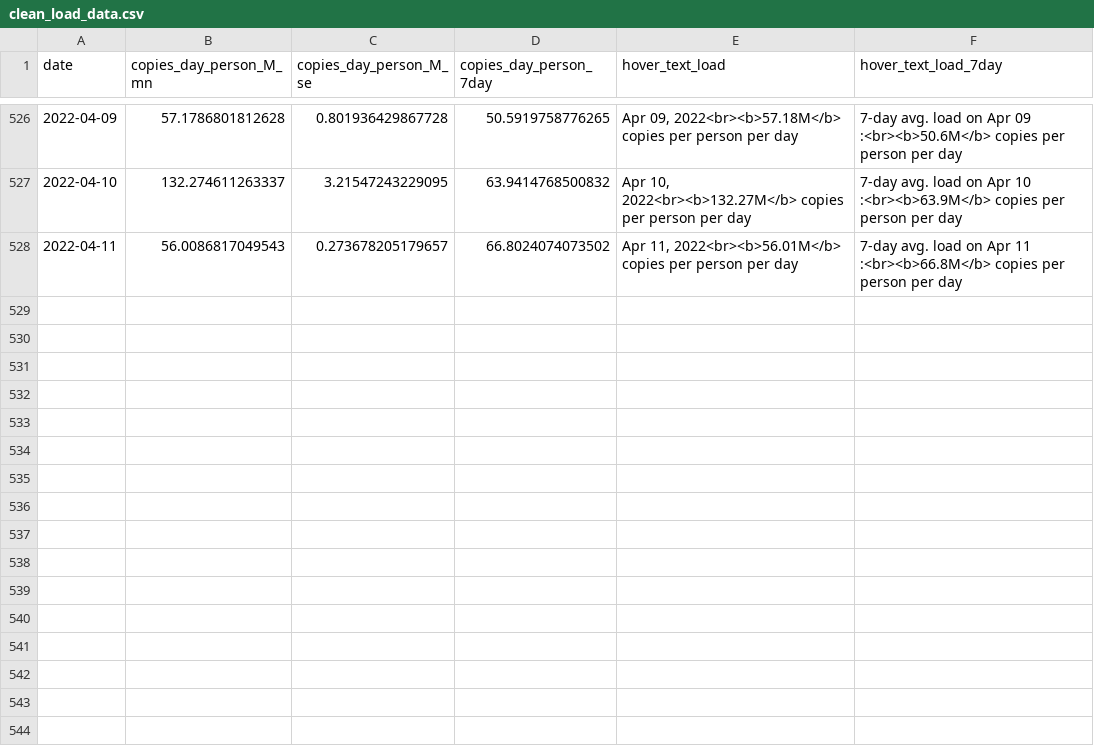
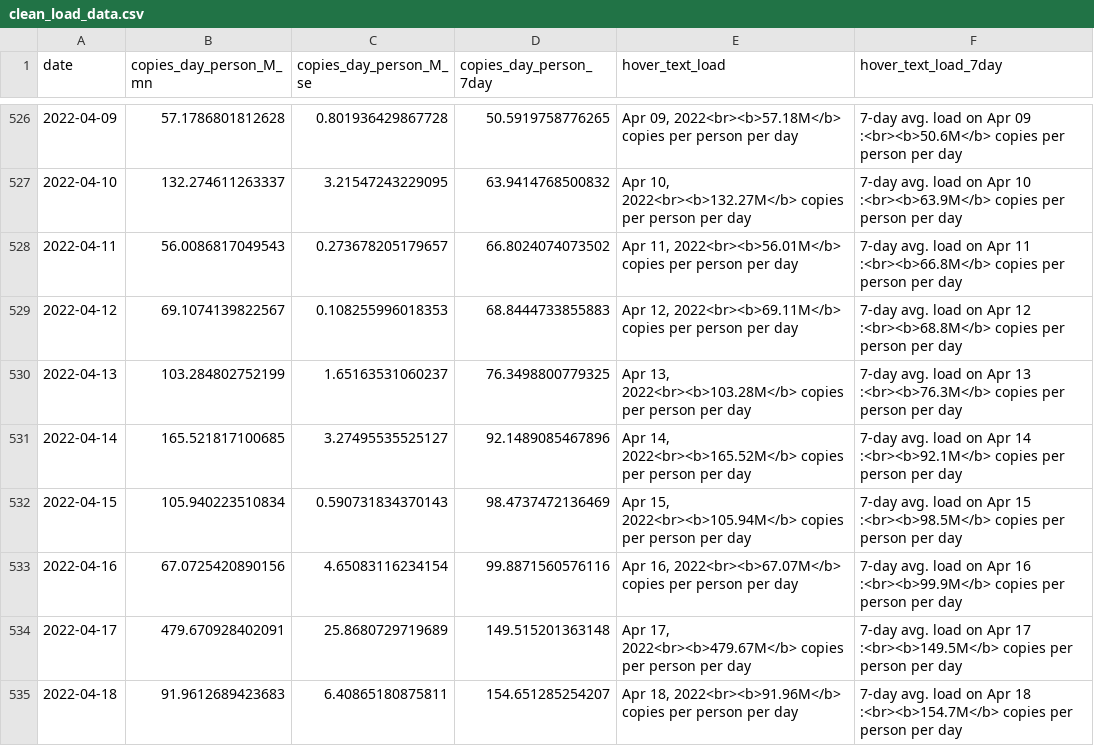
Before and after one commit to Metropolitan-Council/covid-poops, a CSV file: data/clean_load_data.csv, drawn as a sheet; only a part is shown, gaps mark what is left out.

```diff
--- a/data/clean_load_data.csv
+++ b/data/clean_load_data.csv
@@ -528 +528,8 @@
 2022-04-11,56.0086817049543,0.273678205179657,66.8024074073502,"Apr 11, 2022<br><b>56.01M</b> copies per person per day","7-day avg. load on Apr 11 :<br><b>66.8M</b> copies per person per day"
+2022-04-12,69.1074139822567,0.108255996018353,68.8444733855883,"Apr 12, 2022<br><b>69.11M</b> copies per person per day","7-day avg. load on Apr 12 :<br><b>68.8M</b> copies per person per day"
+2022-04-13,103.284802752199,1.65163531060237,76.3498800779325,"Apr 13, 2022<br><b>103.28M</b> copies per person per day","7-day avg. load on Apr 13 :<br><b>76.3M</b> copies per person per day"
+2022-04-14,165.521817100685,3.27495535525127,92.1489085467896,"Apr 14, 2022<br><b>165.52M</b> copies per person per day","7-day avg. load on Apr 14 :<br><b>92.1M</b> copies per person per day"
+2022-04-15,105.940223510834,0.590731834370143,98.4737472136469,"Apr 15, 2022<br><b>105.94M</b> copies per person per day","7-day avg. load on Apr 15 :<br><b>98.5M</b> copies per person per day"
+2022-04-16,67.0725420890156,4.65083116234154,99.8871560576116,"Apr 16, 2022<br><b>67.07M</b> copies per person per day","7-day avg. load on Apr 16 :<br><b>99.9M</b> copies per person per day"
+2022-04-17,479.670928402091,25.8680729719689,149.515201363148,"Apr 17, 2022<br><b>479.67M</b> copies per person per day","7-day avg. load on Apr 17 :<br><b>149.5M</b> copies per person per day"
+2022-04-18,91.9612689423683,6.40865180875811,154.651285254207,"Apr 18, 2022<br><b>91.96M</b> copies per person per day","7-day avg. load on Apr 18 :<br><b>154.7M</b> copies per person per day"
```
Also changed, not shown: data/clean_variant_data.csv, data/copies_by_variant.csv, 17 other files.
